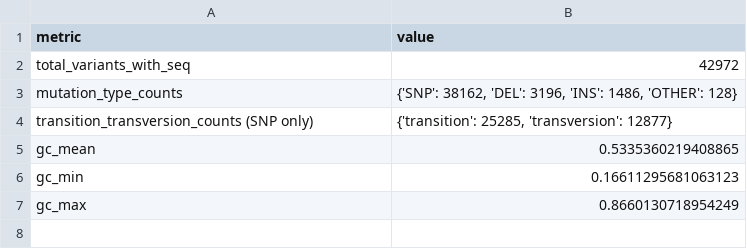
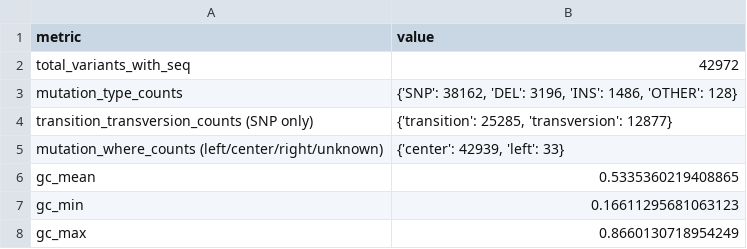
Before and after one commit to rubayetkabirzisan/AI_Assignment, a CSV file: outputs/mutation_summary.csv, drawn as a sheet; the diff names each change by its address in the sheet, - before the commit and + after, or states it on an @@ line.

```diff
--- a/outputs/mutation_summary.csv
+++ b/outputs/mutation_summary.csv
+row 5: mutation_where_counts (left/center/right/unknown) | {'center': 42939, 'left': 33}
```
Also changed, not shown: outputs/sequence_summary.csv, 5 other files.
